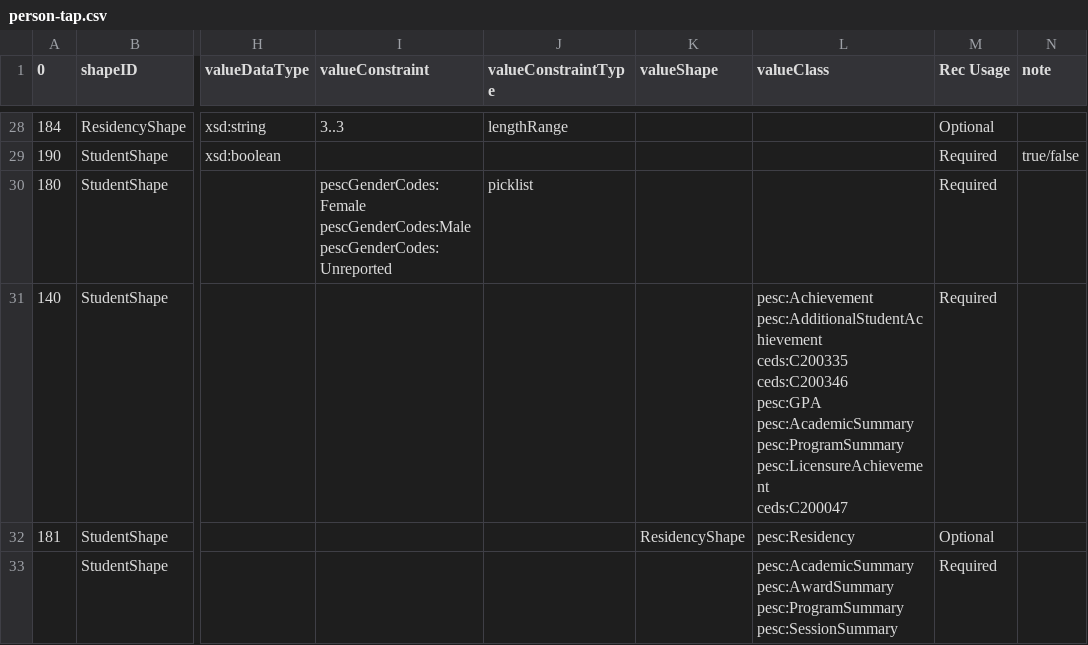
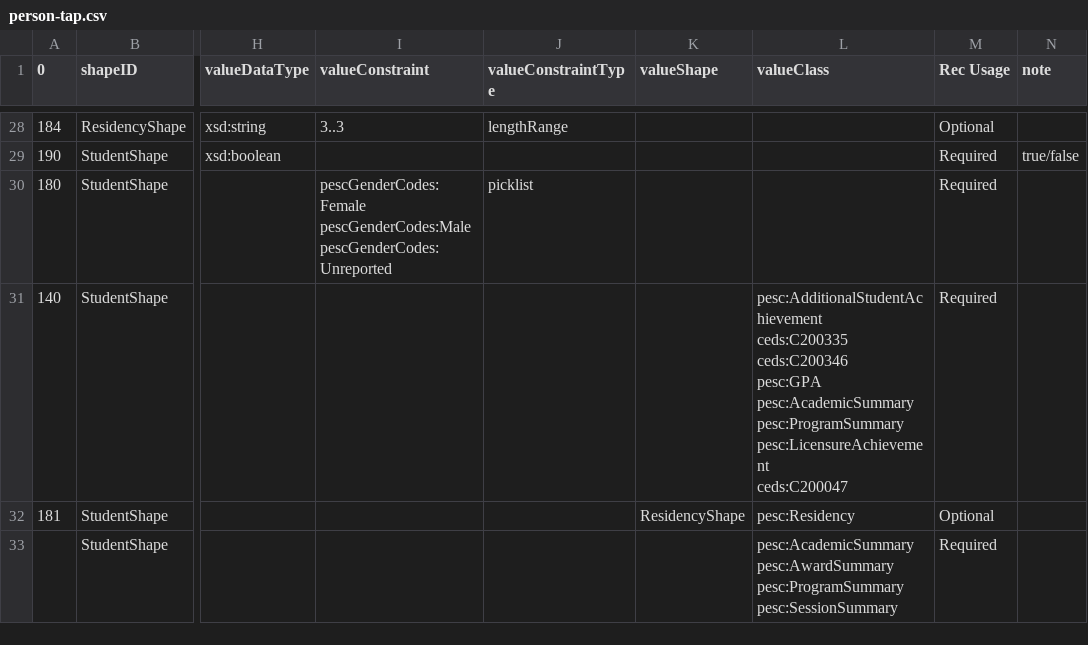
Before and after one commit to pesc-org/json-ld-transcript, a CSV file: TAP+SHACL/person-tap.csv, drawn as a sheet; only a part is shown, gaps mark what is left out; ↵ is a line break in a cell; the diff names each change by its address in the sheet, - before the commit and + after, or states it on an @@ line.

Commit message:
remove reference to unused Achievement class

```diff
--- a/TAP+SHACL/person-tap.csv
+++ b/TAP+SHACL/person-tap.csv
-L31 (valueClass): pesc:Achievement ↵ pesc:AdditionalStudentAchievement ↵ ceds:C200335…
+L31 (valueClass): pesc:AdditionalStudentAchievement ↵ ceds:C200335…
```
Also changed, not shown: 2 other files.
